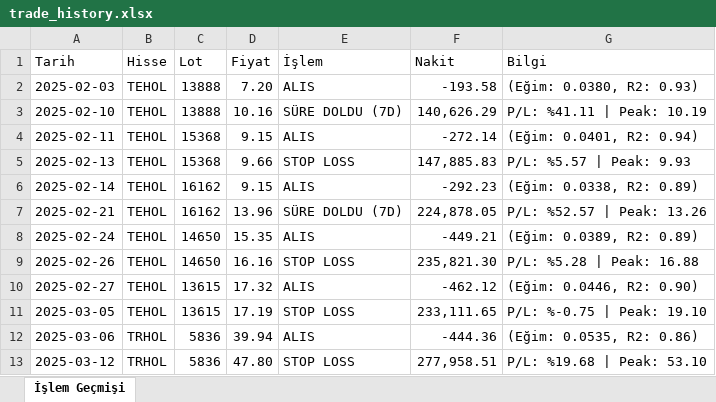
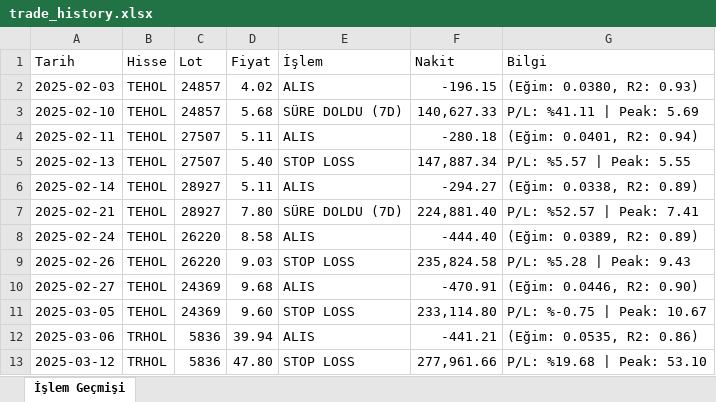
Before and after one commit to mirsadseyren/regressionstockforensics, an Excel workbook: trade_history.xlsx, sheet İşlem Geçmişi, drawn as a sheet; only a part is shown; values as stored, in another font and other column widths than the file's, no cell formats; the diff covers the shown part only; the diff names each change by its address in the sheet, - before the commit and + after, or states it on an @@ line.

```diff
--- a/trade_history.xlsx (sheet İşlem Geçmişi)
+++ b/trade_history.xlsx (sheet İşlem Geçmişi)
-C2:C3 (Lot): 13888
+C2:C3 (Lot): 24857
-D2 (Fiyat): 7.20
+D2 (Fiyat): 4.02
-F2 (Nakit): -193.58
+F2 (Nakit): -196.15
-D3 (Fiyat): 10.16
+D3 (Fiyat): 5.68
-F3 (Nakit): 140,626.29
+F3 (Nakit): 140,627.33
-G3 (Bilgi): P/L: %41.11 | Peak: 10.19
+G3 (Bilgi): P/L: %41.11 | Peak: 5.69
-C4:C5 (Lot): 15368
+C4:C5 (Lot): 27507
-D4 (Fiyat): 9.15
+D4 (Fiyat): 5.11
-F4 (Nakit): -272.14
+F4 (Nakit): -280.18
-D5 (Fiyat): 9.66
+D5 (Fiyat): 5.40
-F5 (Nakit): 147,885.83
+F5 (Nakit): 147,887.34
-G5 (Bilgi): P/L: %5.57 | Peak: 9.93
+G5 (Bilgi): P/L: %5.57 | Peak: 5.55
-C6:C7 (Lot): 16162
+C6:C7 (Lot): 28927
-D6 (Fiyat): 9.15
+D6 (Fiyat): 5.11
-F6 (Nakit): -292.23
+F6 (Nakit): -294.27
-D7 (Fiyat): 13.96
+D7 (Fiyat): 7.80
-F7 (Nakit): 224,878.05
+F7 (Nakit): 224,881.40
-G7 (Bilgi): P/L: %52.57 | Peak: 13.26
+G7 (Bilgi): P/L: %52.57 | Peak: 7.41
-C8:C9 (Lot): 14650
+C8:C9 (Lot): 26220
-D8 (Fiyat): 15.35
+D8 (Fiyat): 8.58
-F8 (Nakit): -449.21
+F8 (Nakit): -444.40
-D9 (Fiyat): 16.16
+D9 (Fiyat): 9.03
-F9 (Nakit): 235,821.30
+F9 (Nakit): 235,824.58
-G9 (Bilgi): P/L: %5.28 | Peak: 16.88
+G9 (Bilgi): P/L: %5.28 | Peak: 9.43
-C10:C11 (Lot): 13615
+C10:C11 (Lot): 24369
-D10 (Fiyat): 17.32
+D10 (Fiyat): 9.68
-F10 (Nakit): -462.12
+F10 (Nakit): -470.91
-D11 (Fiyat): 17.19
+D11 (Fiyat): 9.60
-F11 (Nakit): 233,111.65
+F11 (Nakit): 233,114.80
-G11 (Bilgi): P/L: %-0.75 | Peak: 19.10
+G11 (Bilgi): P/L: %-0.75 | Peak: 10.67
-F12 (Nakit): -444.36
+F12 (Nakit): -441.21
-F13 (Nakit): 277,958.51
+F13 (Nakit): 277,961.66
```
Also changed, not shown: 16 added rows, 20 removed rows and 261 edited cells elsewhere in this sheet, cell formats, 5 other files.
